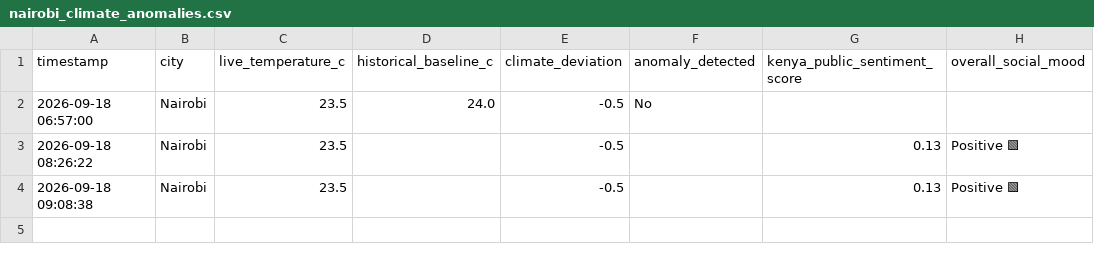
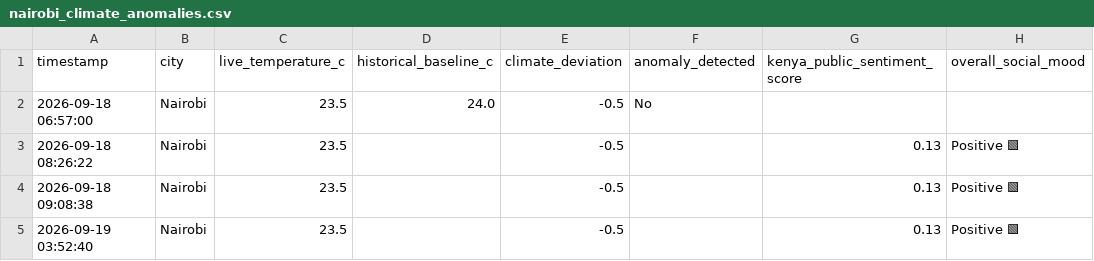
Before and after one commit to Haldline777/KENYA-_LIVE_DATA_ENGINE, a CSV file: nairobi_climate_anomalies.csv, drawn as a sheet; the diff names each change by its address in the sheet, - before the commit and + after, or states it on an @@ line.

```diff
--- a/nairobi_climate_anomalies.csv
+++ b/nairobi_climate_anomalies.csv
+row 5: 2026-09-19 03:52:40 | Nairobi | 23.5 |  | -0.5 |  | 0.13 | Positive 🟩
```
